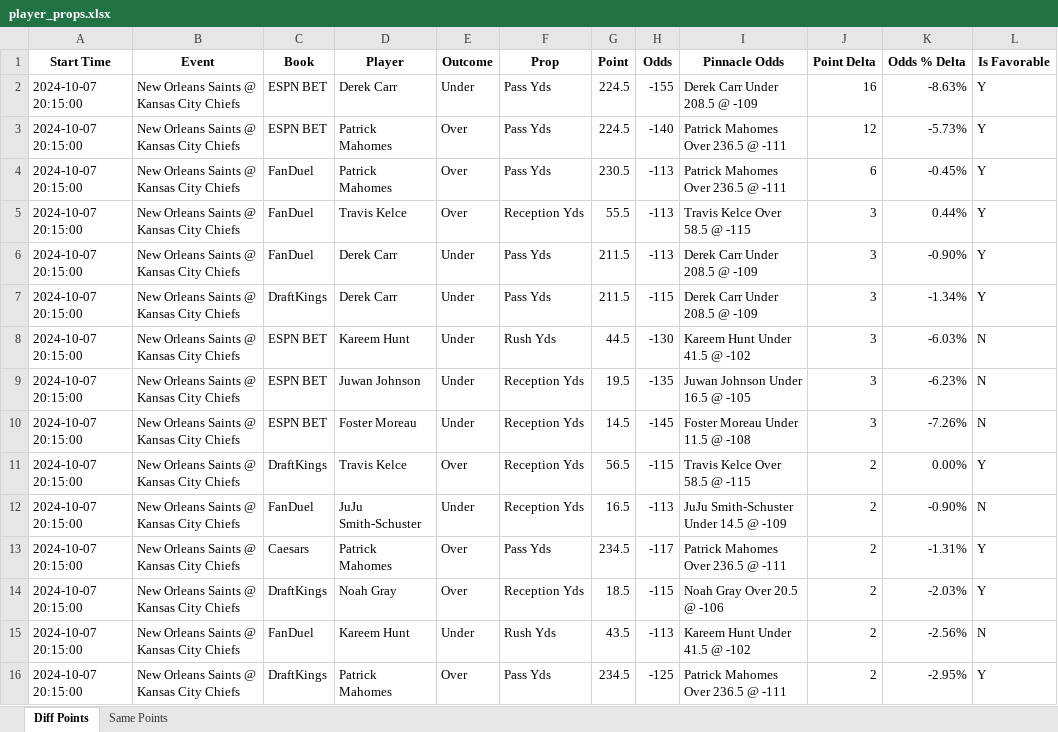
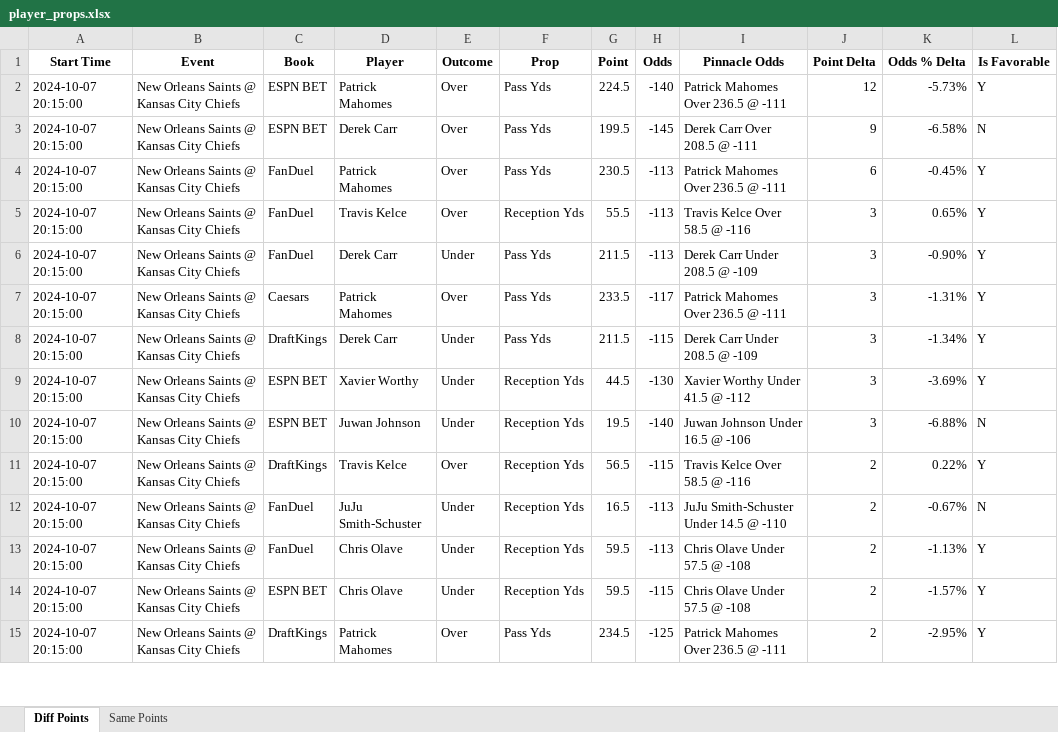
Before and after one commit to rahulShahCode/player-props-scraper, an Excel workbook: player_props.xlsx, sheet Diff Points, drawn as a sheet; only a part is shown; values as stored, in another font and other column widths than the file's, no borders; removed rows and columns are numbered as before the commit, all else as after; the diff covers the shown part only; the diff names each change by its address in the sheet, - before the commit and + after, or states it on an @@ line.

```diff
--- a/player_props.xlsx (sheet Diff Points)
+++ b/player_props.xlsx (sheet Diff Points)
-row 2: 2024-10-07 20:15:00 | New Orleans Saints @ Kansas City Chiefs | ESPN BET | Derek Carr | Under | Pass Yds | 224.5 | -155 | Derek Carr Under 208.5 @ -109 | 16 | -8.63% | Y
+row 3: 2024-10-07 20:15:00 | New Orleans Saints @ Kansas City Chiefs | ESPN BET | Derek Carr | Over | Pass Yds | 199.5 | -145 | Derek Carr Over 208.5 @ -111 | 9 | -6.58% | N
-I5 (Pinnacle Odds): Travis Kelce Over 58.5 @ -115
+I5 (Pinnacle Odds): Travis Kelce Over 58.5 @ -116
-K5 (Odds % Delta): 0.44%
+K5 (Odds % Delta): 0.65%
+row 7: 2024-10-07 20:15:00 | New Orleans Saints @ Kansas City Chiefs | Caesars | Patrick Mahomes | Over | Pass Yds | 233.5 | -117 | Patrick Mahomes Over 236.5 @ -111 | 3 | -1.31% | Y
-D9 (Player): Kareem Hunt
+D9 (Player): Xavier Worthy
-F9 (Prop): Rush Yds
+F9 (Prop): Reception Yds
-I9 (Pinnacle Odds): Kareem Hunt Under 41.5 @ -102
+I9 (Pinnacle Odds): Xavier Worthy Under 41.5 @ -112
-K9 (Odds % Delta): -6.03%
+K9 (Odds % Delta): -3.69%
-L9 (Is Favorable): N
+L9 (Is Favorable): Y
-H10 (Odds): -135
+H10 (Odds): -140
-I10 (Pinnacle Odds): Juwan Johnson Under 16.5 @ -105
+I10 (Pinnacle Odds): Juwan Johnson Under 16.5 @ -106
-K10 (Odds % Delta): -6.23%
+K10 (Odds % Delta): -6.88%
-row 10: 2024-10-07 20:15:00 | New Orleans Saints @ Kansas City Chiefs | ESPN BET | Foster Moreau | Under | Reception Yds | 14.5 | -145 | Foster Moreau Under 11.5 @ -108 | 3 | -7.26% | N
-I11 (Pinnacle Odds): Travis Kelce Over 58.5 @ -115
+I11 (Pinnacle Odds): Travis Kelce Over 58.5 @ -116
-K11 (Odds % Delta): 0.00%
+K11 (Odds % Delta): 0.22%
-I12 (Pinnacle Odds): JuJu Smith-Schuster Under 14.5 @ -109
+I12 (Pinnacle Odds): JuJu Smith-Schuster Under 14.5 @ -110
-K12 (Odds % Delta): -0.90%
+K12 (Odds % Delta): -0.67%
-C13 (Book): Caesars
+C13 (Book): FanDuel
-D13 (Player): Patrick Mahomes
+D13 (Player): Chris Olave
-E13:E14 (Outcome): Over
+E13:E14 (Outcome): Under
-F13 (Prop): Pass Yds
+F13 (Prop): Reception Yds
-G13 (Point): 234.5
+G13 (Point): 59.5
-H13 (Odds): -117
+H13 (Odds): -113
-I13 (Pinnacle Odds): Patrick Mahomes Over 236.5 @ -111
+I13 (Pinnacle Odds): Chris Olave Under 57.5 @ -108
-K13 (Odds % Delta): -1.31%
+K13 (Odds % Delta): -1.13%
-C14 (Book): DraftKings
+C14 (Book): ESPN BET
-D14 (Player): Noah Gray
+D14 (Player): Chris Olave
-G14 (Point): 18.5
+G14 (Point): 59.5
-I14 (Pinnacle Odds): Noah Gray Over 20.5 @ -106
+I14 (Pinnacle Odds): Chris Olave Under 57.5 @ -108
-K14 (Odds % Delta): -2.03%
+K14 (Odds % Delta): -1.57%
-row 15: 2024-10-07 20:15:00 | New Orleans Saints @ Kansas City Chiefs | FanDuel | Kareem Hunt | Under | Rush Yds | 43.5 | -113 | Kareem Hunt Under 41.5 @ -102 | 2 | -2.56% | N
```
Also changed, not shown: 2 added rows, 5 removed rows and 35 edited cells elsewhere in this sheet, sheet Same Points, 2 other files.
